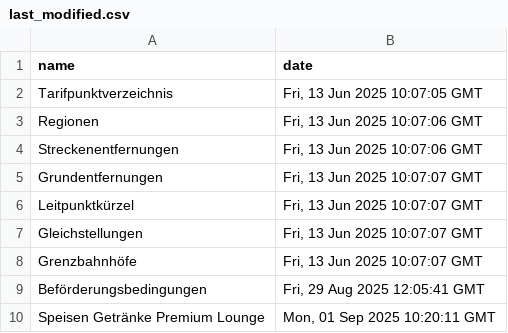
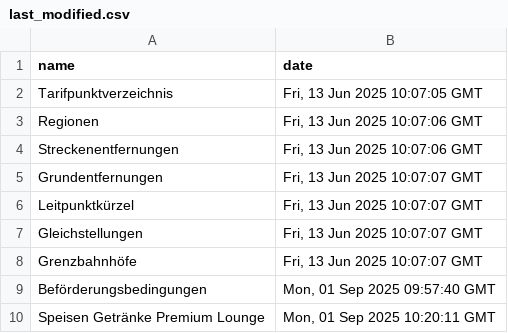
Before and after one commit to pajowu/deutschlandtarif-data, a CSV file: data/last_modified.csv, drawn as a sheet.

```diff
--- a/data/last_modified.csv
+++ b/data/last_modified.csv
@@ -8,3 +8,3 @@ Gleichstellungen,"Fri, 13 Jun 2025 10:07:07 GMT"
 Grenzbahnhöfe,"Fri, 13 Jun 2025 10:07:07 GMT"
-Beförderungsbedingungen,"Fri, 29 Aug 2025 12:05:41 GMT"
+Beförderungsbedingungen,"Mon, 01 Sep 2025 09:57:40 GMT"
 Speisen Getränke Premium Lounge,"Mon, 01 Sep 2025 10:20:11 GMT"
```
Also changed, not shown: 4 other files.
